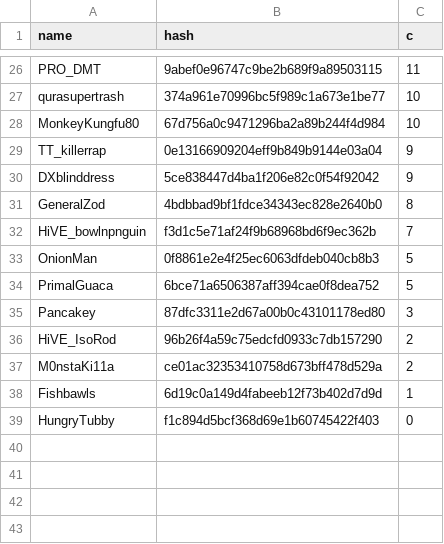
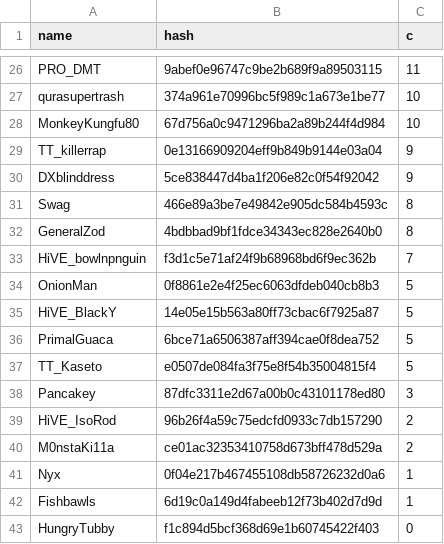
Before and after one commit to catalystblack/catalystblack.github.io, a CSV file: csv/eventide/assists.csv, drawn as a sheet; only a part is shown, gaps mark what is left out.

```diff
--- a/csv/eventide/assists.csv
+++ b/csv/eventide/assists.csv
@@ -30,2 +30,3 @@ TT_killerrap,0e13166909204eff9b849b9144e03a04,9
 DXblinddress,5ce838447d4ba1f206e82c0f54f92042,9
+Swag,466e89a3be7e49842e905dc584b4593c,8
 GeneralZod,4bdbbad9bf1fdce34343ec828e2640b0,8
@@ -33,3 +34,5 @@ HiVE_bowlnpnguin,f3d1c5e71af24f9b68968bd6f9ec362b,7
 OnionMan,0f8861e2e4f25ec6063dfdeb040cb8b3,5
+HiVE_BlackY,14e05e15b563a80ff73cbac6f7925a87,5
 PrimalGuaca,6bce71a6506387aff394cae0f8dea752,5
+TT_Kaseto,e0507de084fa3f75e8f54b35004815f4,5
 Pancakey,87dfc3311e2d67a00b0c43101178ed80,3
@@ -37,2 +40,3 @@ HiVE_IsoRod,96b26f4a59c75edcfd0933c7db157290,2
 M0nstaKi11a,ce01ac32353410758d673bff478d529a,2
+Nyx,0f04e217b467455108db58726232d0a6,1
 Fishbawls,6d19c0a149d4fabeeb12f73b402d7d9d,1
```
Also changed, not shown: csv/data.csv, csv/eventide/kills.csv, 7 other files.
